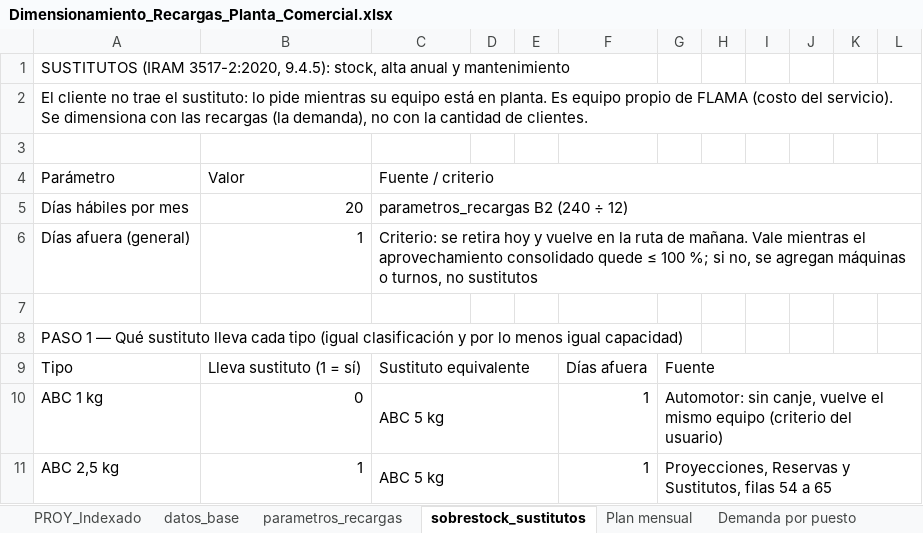
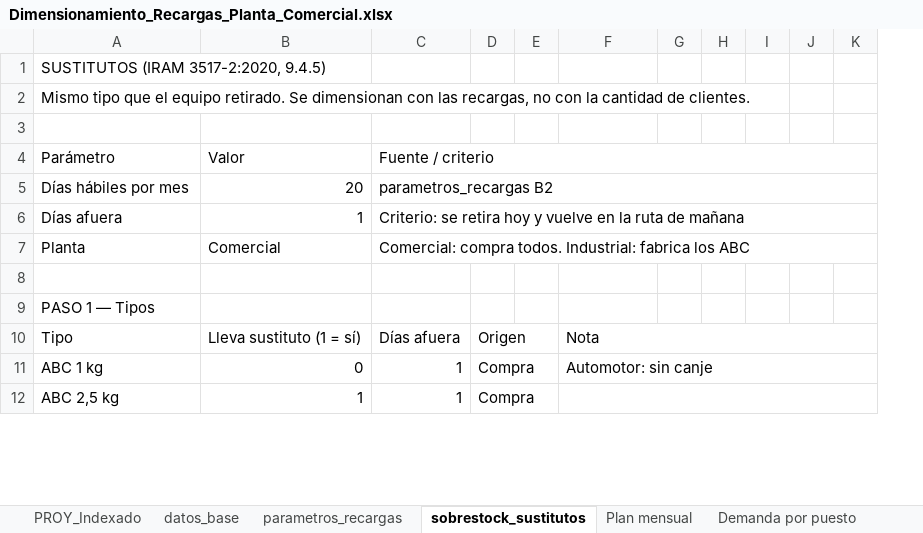
Before and after one commit to TadeoSinay/planos_industrial_flama, an Excel workbook: salida/Dimensionamiento_Recargas_Planta_Comercial.xlsx, sheet sobrestock_sustitutos, drawn as a sheet; only a part is shown; values as stored, in another font and other column widths than the file's, no cell formats; removed rows and columns are numbered as before the commit, all else as after; the diff covers the shown part only; the diff names each change by its address in the sheet, - before the commit and + after, or states it on an @@ line.

```diff
--- a/salida/Dimensionamiento_Recargas_Planta_Comercial.xlsx (sheet sobrestock_sustitutos)
+++ b/salida/Dimensionamiento_Recargas_Planta_Comercial.xlsx (sheet sobrestock_sustitutos)
-column L, empty
-A1: …(IRAM 3517-2:2020, 9.4.5): stock, alta anual y mantenimiento
+A1: …(IRAM 3517-2:2020, 9.4.5)
-A2: El cliente no trae el sustituto: lo pide mientras su equipo está en planta. Es equipo propio de FLAMA (costo del servicio). Se dimensiona con las recargas (la demanda), no con…
+A2: Mismo tipo que el equipo retirado. Se dimensionan con las recargas, no con…
-C5: parametros_recargas B2 (240 ÷ 12)
+C5: parametros_recargas B2
-A6: Días afuera (general)
+A6: Días afuera
-C6: …ruta de mañana. Vale mientras el aprovechamiento consolidado quede ≤ 100 %; si no, se agregan máquinas o turnos, no sustitutos
+C6: …ruta de mañana
+row 7: Planta | Comercial | Comercial: compra todos. Industrial: fabrica los ABC
-A9: …1 — Qué sustituto lleva cada tipo (igual clasificación y por lo menos igual capacidad)
+A9: …1 — Tipos
-C10: Sustituto equivalente
+C10: Días afuera
-C9:E9 merged
-D10: (empty)
+D10: Origen
+D10:E10 merged
-F10: Días afuera
+F10: Nota
+F10:K10 merged
-G10: Fuente
+G10: (empty)
-G9:L9 merged
-C11:C12: ABC 5 kg
+C11:C12: 1
-C10:E10 merged
-D11:D12: (empty)
+D11:D12: Compra
+D11:E11 merged
-F11: 1
+F11: Automotor: sin canje
+F11:K11 merged
-G11: Automotor: sin canje, vuelve el mismo equipo (criterio del usuario)
+G11: (empty)
-G10:L10 merged
-C11:E11 merged
+D12:E12 merged
-F12: 1
+F12: (empty)
+F12:K12 merged
-G12: Proyecciones, Reservas y Sustitutos, filas 54 a 65
+G12: (empty)
-G11:L11 merged
```
Also changed, not shown: 27 added rows, 13 removed rows, 95 edited cells and merged cells elsewhere in this sheet, sheet Demanda por puesto, sheet Plan mensual, sheet Resumen Capacidad, cell formats, formulas that keep their value, salida/Dimensionamiento_Recargas_Planta_Industrial.xlsx, 1 other file.
